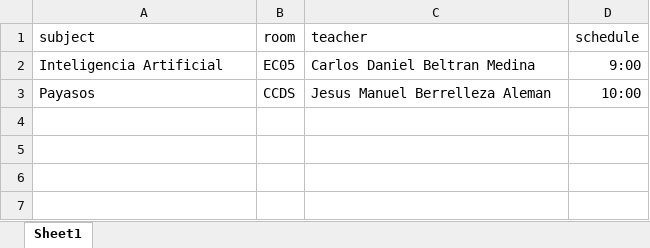
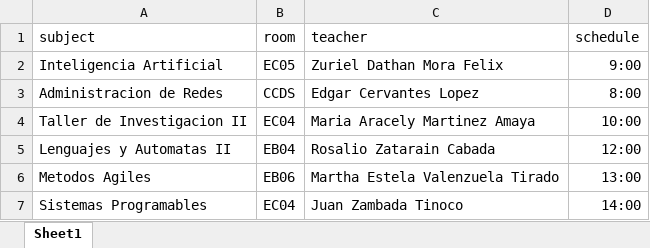
Before and after one commit to ManuelAleman/itc_face_recognition, an Excel workbook: Datos_Salones.xlsx, sheet Sheet1, drawn as a sheet; values as stored, in another font and other column widths than the file's, no borders; removed rows and columns are numbered as before the commit, all else as after; the diff names each change by its address in the sheet, - before the commit and + after, or states it on an @@ line.

```diff
--- a/Datos_Salones.xlsx (sheet Sheet1)
+++ b/Datos_Salones.xlsx (sheet Sheet1)
-C2 (teacher): Carlos Daniel Beltran Medina
+C2 (teacher): Zuriel Dathan Mora Felix
-row 3: Payasos | CCDS | Jesus Manuel Berrelleza Aleman | 10:00
+row 3: Administracion de Redes | CCDS | Edgar Cervantes Lopez | 8:00
+row 4: Taller de Investigacion II | EC04 | Maria Aracely Martinez Amaya | 10:00
+row 5: Lenguajes y Automatas II | EB04 | Rosalio Zatarain Cabada | 12:00
+row 6: Metodos Agiles | EB06 | Martha Estela Valenzuela Tirado | 13:00
+row 7: Sistemas Programables | EC04 | Juan Zambada Tinoco | 14:00
```
Also changed, not shown: Datos_Investigacion.xlsx, 9 other files.
